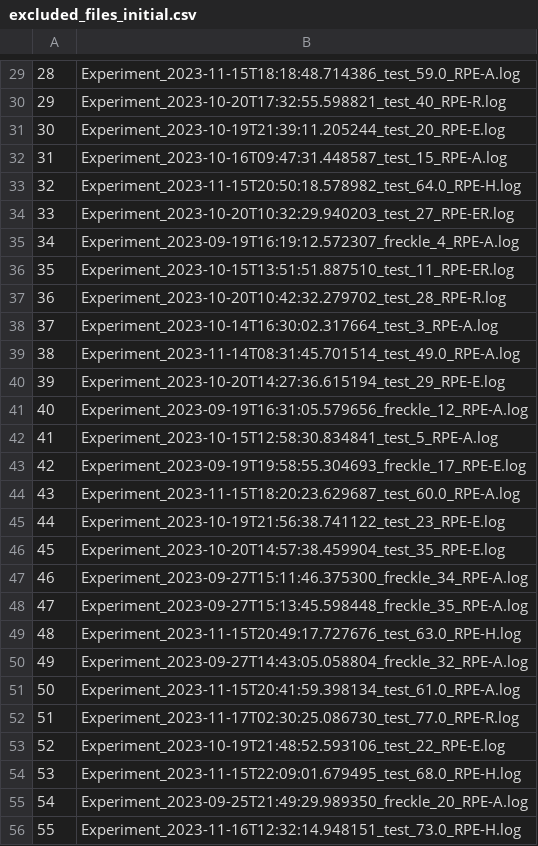
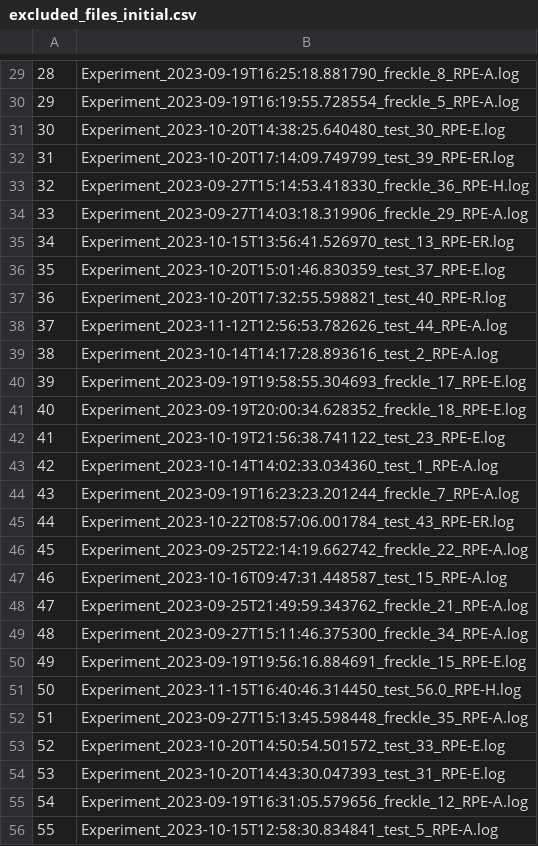
Before and after one commit to DataBooth/horselogic-nb-publish, a CSV file: results/RPE/excluded_files_initial.csv, drawn as a sheet; only a part is shown, gaps mark what is left out; the diff covers the shown part only.

```diff
--- a/results/RPE/excluded_files_initial.csv
+++ b/results/RPE/excluded_files_initial.csv
@@ -29,28 +29,28 @@
-28,Experiment_2023-11-15T18:18:48.714386_test_59.0_RPE-A.log
-29,Experiment_2023-10-20T17:32:55.598821_test_40_RPE-R.log
-30,Experiment_2023-10-19T21:39:11.205244_test_20_RPE-E.log
-31,Experiment_2023-10-16T09:47:31.448587_test_15_RPE-A.log
-32,Experiment_2023-11-15T20:50:18.578982_test_64.0_RPE-H.log
-33,Experiment_2023-10-20T10:32:29.940203_test_27_RPE-ER.log
-34,Experiment_2023-09-19T16:19:12.572307_freckle_4_RPE-A.log
-35,Experiment_2023-10-15T13:51:51.887510_test_11_RPE-ER.log
-36,Experiment_2023-10-20T10:42:32.279702_test_28_RPE-R.log
-37,Experiment_2023-10-14T16:30:02.317664_test_3_RPE-A.log
-38,Experiment_2023-11-14T08:31:45.701514_test_49.0_RPE-A.log
-39,Experiment_2023-10-20T14:27:36.615194_test_29_RPE-E.log
-40,Experiment_2023-09-19T16:31:05.579656_freckle_12_RPE-A.log
-41,Experiment_2023-10-15T12:58:30.834841_test_5_RPE-A.log
-42,Experiment_2023-09-19T19:58:55.304693_freckle_17_RPE-E.log
-43,Experiment_2023-11-15T18:20:23.629687_test_60.0_RPE-A.log
-44,Experiment_2023-10-19T21:56:38.741122_test_23_RPE-E.log
-45,Experiment_2023-10-20T14:57:38.459904_test_35_RPE-E.log
-46,Experiment_2023-09-27T15:11:46.375300_freckle_34_RPE-A.log
-47,Experiment_2023-09-27T15:13:45.598448_freckle_35_RPE-A.log
-48,Experiment_2023-11-15T20:49:17.727676_test_63.0_RPE-H.log
-49,Experiment_2023-09-27T14:43:05.058804_freckle_32_RPE-A.log
-50,Experiment_2023-11-15T20:41:59.398134_test_61.0_RPE-A.log
-51,Experiment_2023-11-17T02:30:25.086730_test_77.0_RPE-R.log
-52,Experiment_2023-10-19T21:48:52.593106_test_22_RPE-E.log
-53,Experiment_2023-11-15T22:09:01.679495_test_68.0_RPE-H.log
-54,Experiment_2023-09-25T21:49:29.989350_freckle_20_RPE-A.log
-55,Experiment_2023-11-16T12:32:14.948151_test_73.0_RPE-H.log
+28,Experiment_2023-09-19T16:25:18.881790_freckle_8_RPE-A.log
+29,Experiment_2023-09-19T16:19:55.728554_freckle_5_RPE-A.log
+30,Experiment_2023-10-20T14:38:25.640480_test_30_RPE-E.log
+31,Experiment_2023-10-20T17:14:09.749799_test_39_RPE-ER.log
+32,Experiment_2023-09-27T15:14:53.418330_freckle_36_RPE-H.log
+33,Experiment_2023-09-27T14:03:18.319906_freckle_29_RPE-A.log
+34,Experiment_2023-10-15T13:56:41.526970_test_13_RPE-ER.log
+35,Experiment_2023-10-20T15:01:46.830359_test_37_RPE-E.log
+36,Experiment_2023-10-20T17:32:55.598821_test_40_RPE-R.log
+37,Experiment_2023-11-12T12:56:53.782626_test_44_RPE-A.log
+38,Experiment_2023-10-14T14:17:28.893616_test_2_RPE-A.log
+39,Experiment_2023-09-19T19:58:55.304693_freckle_17_RPE-E.log
+40,Experiment_2023-09-19T20:00:34.628352_freckle_18_RPE-E.log
+41,Experiment_2023-10-19T21:56:38.741122_test_23_RPE-E.log
+42,Experiment_2023-10-14T14:02:33.034360_test_1_RPE-A.log
+43,Experiment_2023-09-19T16:23:23.201244_freckle_7_RPE-A.log
+44,Experiment_2023-10-22T08:57:06.001784_test_43_RPE-ER.log
+45,Experiment_2023-09-25T22:14:19.662742_freckle_22_RPE-A.log
+46,Experiment_2023-10-16T09:47:31.448587_test_15_RPE-A.log
+47,Experiment_2023-09-25T21:49:59.343762_freckle_21_RPE-A.log
+48,Experiment_2023-09-27T15:11:46.375300_freckle_34_RPE-A.log
+49,Experiment_2023-09-19T19:56:16.884691_freckle_15_RPE-E.log
+50,Experiment_2023-11-15T16:40:46.314450_test_56.0_RPE-H.log
+51,Experiment_2023-09-27T15:13:45.598448_freckle_35_RPE-A.log
+52,Experiment_2023-10-20T14:50:54.501572_test_33_RPE-E.log
+53,Experiment_2023-10-20T14:43:30.047393_test_31_RPE-E.log
+54,Experiment_2023-09-19T16:31:05.579656_freckle_12_RPE-A.log
+55,Experiment_2023-10-15T12:58:30.834841_test_5_RPE-A.log
```
Also changed, not shown: 86 edited cells elsewhere in this file, results/RPE/Experiment_Summary_Oct2023_included.csv, 13 other files.
